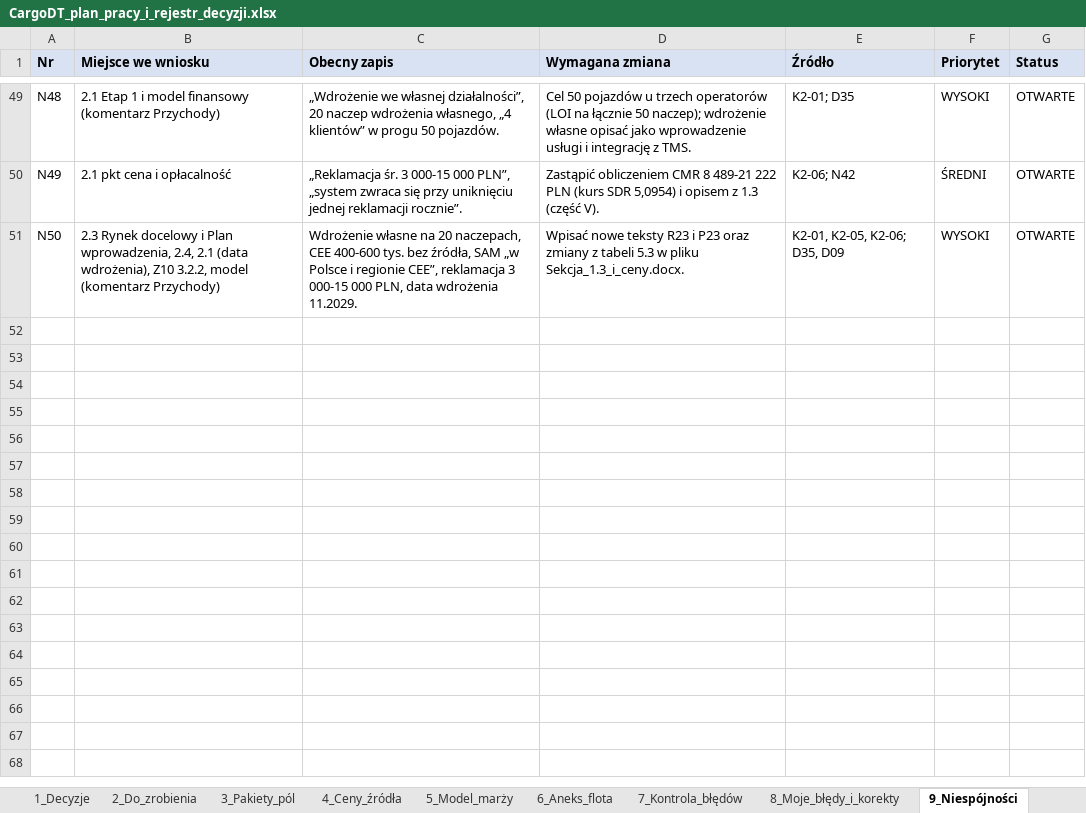
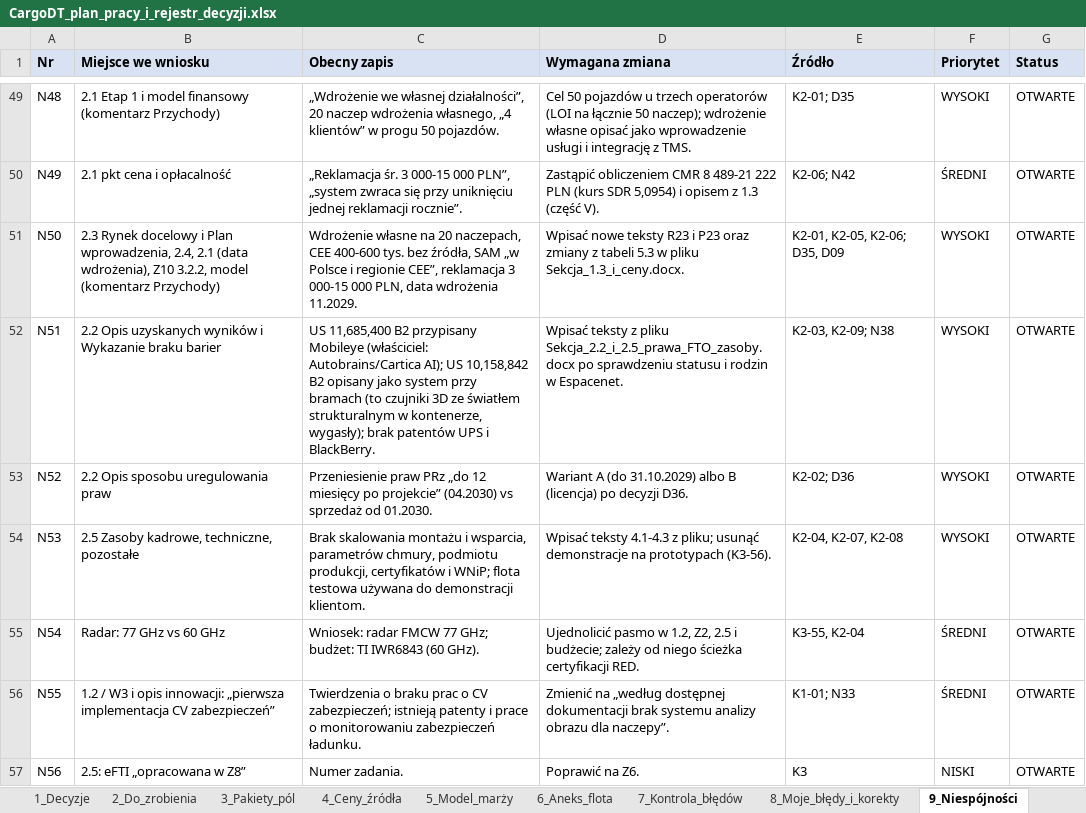
Before and after one commit to retajczyke/smart, an Excel workbook: CargoDT_plan_pracy_i_rejestr_decyzji.xlsx, sheet 9_Niespójności, drawn as a sheet; only a part is shown, gaps mark what is left out; values as stored, in another font and other column widths than the file's, no borders; the diff names each change by its address in the sheet, - before the commit and + after, or states it on an @@ line.

```diff
--- a/CargoDT_plan_pracy_i_rejestr_decyzji.xlsx (sheet 9_Niespójności)
+++ b/CargoDT_plan_pracy_i_rejestr_decyzji.xlsx (sheet 9_Niespójności)
+row 52: N51 | 2.2 Opis uzyskanych wyników i Wykazanie braku barier | US 11,685,400 B2 przypisany Mobileye (właściciel: Autobrains/Cartica AI); US 10,158,842 B2 opisany jako system przy bramach (to czujniki 3D ze światłem strukturalnym w kontenerze, wygasły); brak patentów UPS i BlackBerry. | Wpisać teksty z pliku Sekcja_2.2_i_2.5_prawa_FTO_zasoby.docx po sprawdzeniu statusu i rodzin w Espacenet. | K2-03, K2-09; N38 | WYSOKI | OTWARTE
+row 53: N52 | 2.2 Opis sposobu uregulowania praw | Przeniesienie praw PRz „do 12 miesięcy po projekcie” (04.2030) vs sprzedaż od 01.2030. | Wariant A (do 31.10.2029) albo B (licencja) po decyzji D36. | K2-02; D36 | WYSOKI | OTWARTE
+row 54: N53 | 2.5 Zasoby kadrowe, techniczne, pozostałe | Brak skalowania montażu i wsparcia, parametrów chmury, podmiotu produkcji, certyfikatów i WNiP; flota testowa używana do demonstracji klientom. | Wpisać teksty 4.1-4.3 z pliku; usunąć demonstracje na prototypach (K3-56). | K2-04, K2-07, K2-08 | WYSOKI | OTWARTE
+row 55: N54 | Radar: 77 GHz vs 60 GHz | Wniosek: radar FMCW 77 GHz; budżet: TI IWR6843 (60 GHz). | Ujednolicić pasmo w 1.2, Z2, 2.5 i budżecie; zależy od niego ścieżka certyfikacji RED. | K3-55, K2-04 | ŚREDNI | OTWARTE
+row 56: N55 | 1.2 / W3 i opis innowacji: „pierwsza implementacja CV zabezpieczeń” | Twierdzenia o braku prac o CV zabezpieczeń; istnieją patenty i prace o monitorowaniu zabezpieczeń ładunku. | Zmienić na „według dostępnej dokumentacji brak systemu analizy obrazu dla naczepy”. | K1-01; N33 | ŚREDNI | OTWARTE
+row 57: N56 | 2.5: eFTI „opracowana w Z8” | Numer zadania. | Poprawić na Z6. | K3 | NISKI | OTWARTE
```
Also changed, not shown: sheet 2_Do_zrobienia, sheet 1_Decyzje, sheet 3_Pakiety_pól, 1 other file.
